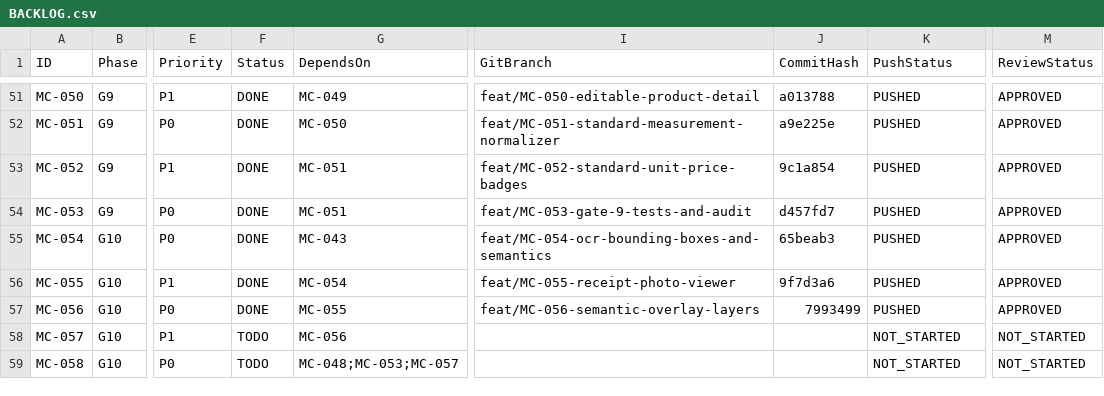
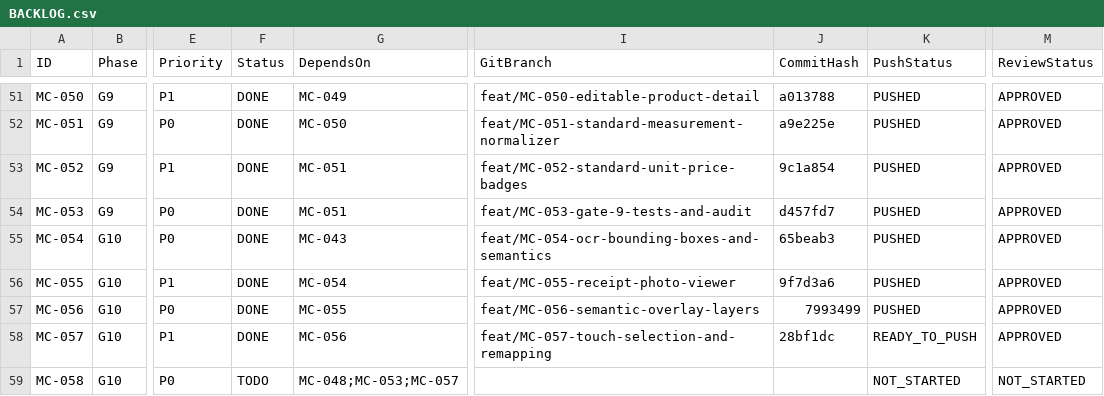
Before and after one commit to barbosaivan/MarketCompare, a CSV file: BACKLOG.csv, drawn as a sheet; only a part is shown, gaps mark what is left out; the diff names each change by its address in the sheet, - before the commit and + after, or states it on an @@ line.

```diff
--- a/BACKLOG.csv
+++ b/BACKLOG.csv
-F58 (Status): TODO
+F58 (Status): DONE
-I58 (GitBranch): (empty)
+I58 (GitBranch): feat/MC-057-touch-selection-and-remapping
-J58 (CommitHash): (empty)
+J58 (CommitHash): 28bf1dc
-K58 (PushStatus): NOT_STARTED
+K58 (PushStatus): READY_TO_PUSH
-M58 (ReviewStatus): NOT_STARTED
+M58 (ReviewStatus): APPROVED
```
Also changed, not shown: 1 other file.
